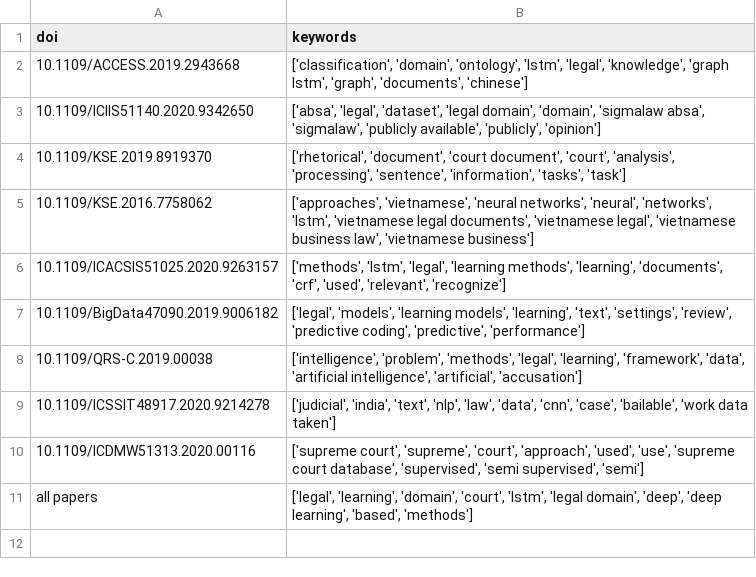
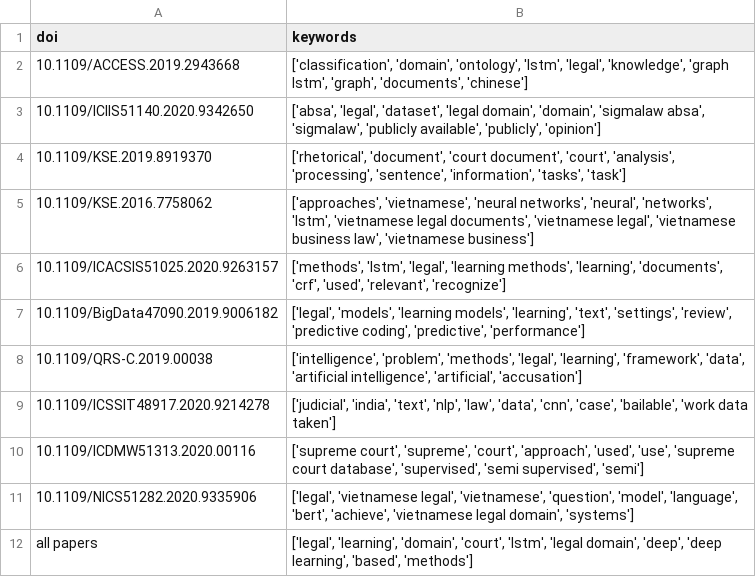
Before and after one commit to alexlimatds/objective_method, a CSV file: extraction_word-frequency.out.csv, drawn as a sheet; the diff names each change by its address in the sheet, - before the commit and + after, or states it on an @@ line.

```diff
--- a/extraction_word-frequency.out.csv
+++ b/extraction_word-frequency.out.csv
+row 11: 10.1109/NICS51282.2020.9335906 | ['legal', 'vietnamese legal', 'vietnamese', 'question', 'model', 'language', 'bert', 'achieve', 'vietnamese legal domain', 'systems']
```
Also changed, not shown: 1 other file.
